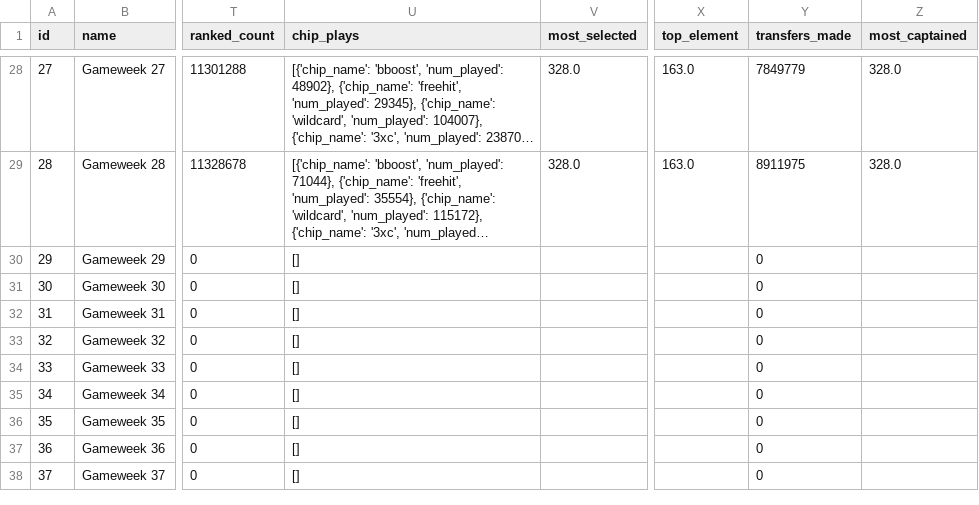
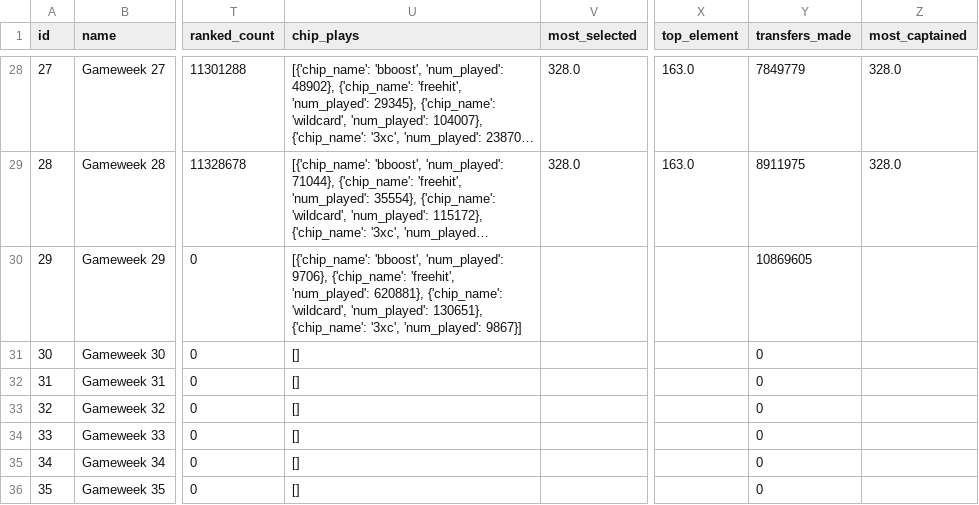
Before and after one commit to Theran500/fpl-data-automation, a CSV file: events.csv, drawn as a sheet; only a part is shown, gaps mark what is left out; the shorter side is filled out with more unchanged rows; long unchanged cells end in …; the diff names each change by its address in the sheet, - before the commit and + after, or states it on an @@ line.

```diff
--- a/events.csv
+++ b/events.csv
-U30 (chip_plays): []
+U30 (chip_plays): [{'chip_name': 'bboost', 'num_played': 9706}, {'chip_name': 'freehit', 'num_played': 620881}, {'chip_name': 'wildcard', 'num_played': 130651}, {'chip_name': '3xc', 'num_played': 9867}]
-Y30 (transfers_made): 0
+Y30 (transfers_made): 10869605
```
Also changed, not shown: players.csv.
